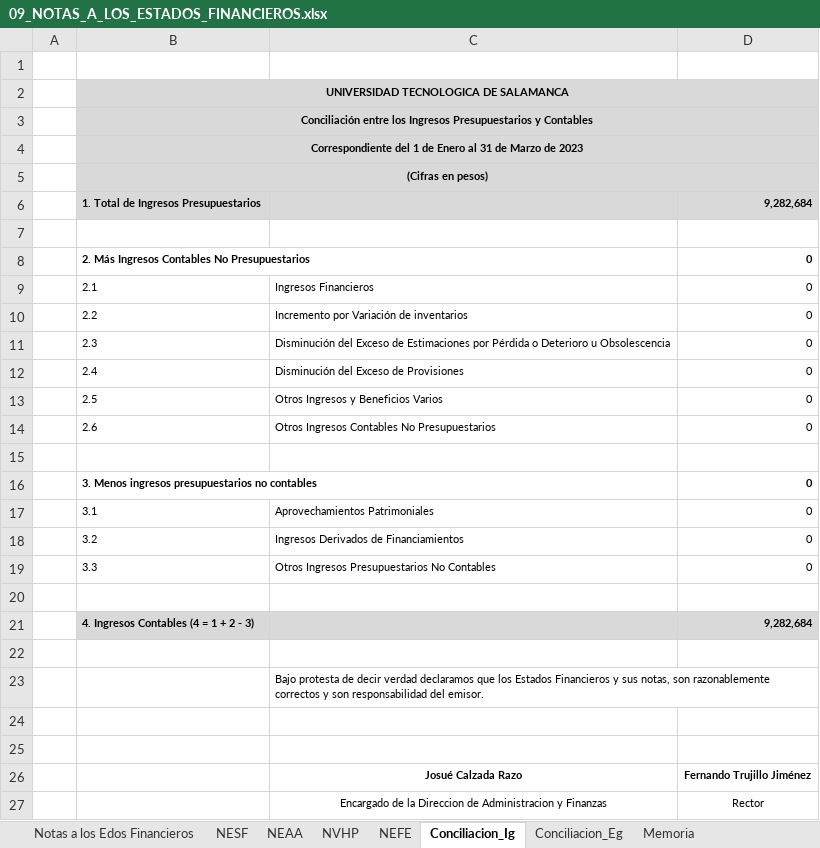
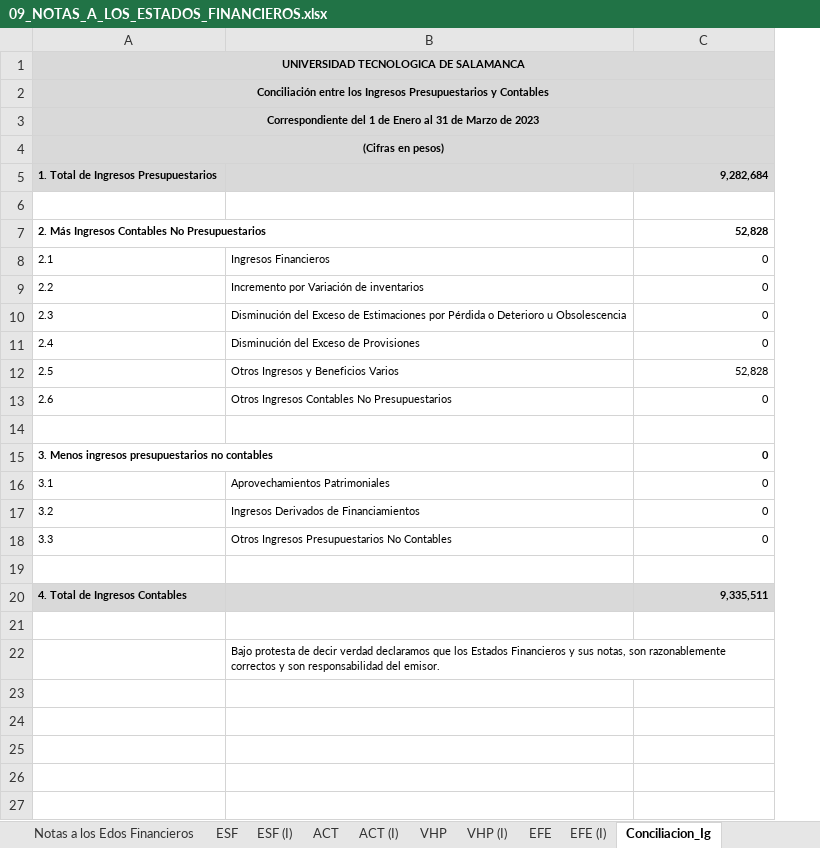
Before and after one commit to JoseRazo/uts, an Excel workbook: src/assets/content/estados-financieros/2023/primer-trimestre/01_INFORMACION_CONTABLE/09_NOTAS_A_LOS_ESTADOS_FINANCIEROS.xlsx, sheet Conciliacion_Ig, drawn as a sheet; values as stored, in another font and other column widths than the file's, no borders; removed rows and columns are numbered as before the commit, all else as after; the diff names each change by its address in the sheet, - before the commit and + after, or states it on an @@ line.

```diff
--- a/src/assets/content/estados-financieros/2023/primer-trimestre/01_INFORMACION_CONTABLE/09_NOTAS_A_LOS_ESTADOS_FINANCIEROS.xlsx (sheet Conciliacion_Ig)
+++ b/src/assets/content/estados-financieros/2023/primer-trimestre/01_INFORMACION_CONTABLE/09_NOTAS_A_LOS_ESTADOS_FINANCIEROS.xlsx (sheet Conciliacion_Ig)
-sheet tab: NESF
+sheet tab: ESF (I)
-sheet tab: NEAA
-sheet tab: NVHP
-sheet tab: NEFE
+sheet tab: ESF
+sheet tab: ACT
+sheet tab: ACT (I)
+sheet tab: VHP
+sheet tab: VHP (I)
+sheet tab: EFE
+sheet tab: EFE (I)
-column A, empty
-row 1: (empty)
-C7: 0
+C7: 52,828
-C12: 0
+C12: 52,828
-row 21:  | 4. Ingresos Contables (4 = 1 + 2 - 3) |  | 9,282,684
+row 20: 4. Total de Ingresos Contables |  | 9,335,511
-row 24: (empty)
-row 25: (empty)
-row 26:  |  | Josué Calzada Razo | Fernando Trujillo Jiménez
-row 27:  |  | Encargado de la Direccion de Administracion y Finanzas | Rector
```
Also changed, not shown: sheet ESF (I), sheet Memoria, sheet Notas a los Edos Financieros, sheet Conciliacion_Eg, other sheet tabs, formulas that keep their value, src/assets/content/estados-financieros/2023/primer-trimestre/01_INFORMACION_CONTABLE/08_INFORME_DE_PASIVOS_CONTINGENTES.xlsx, src/assets/content/estados-financieros/2023/primer-trimestre/02_INFORMACION_PRESUPUESTARIA/06_ESTADO_ANALITICO_DE_EGRESOS_ENDEUDAMIENTO_NETO.xlsx, 55 other files.
